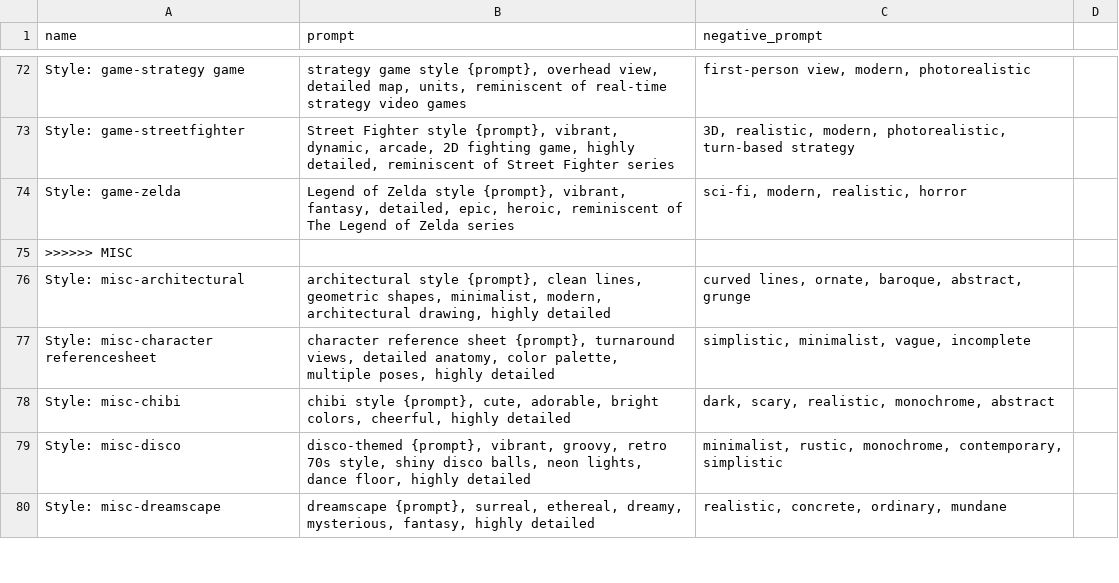
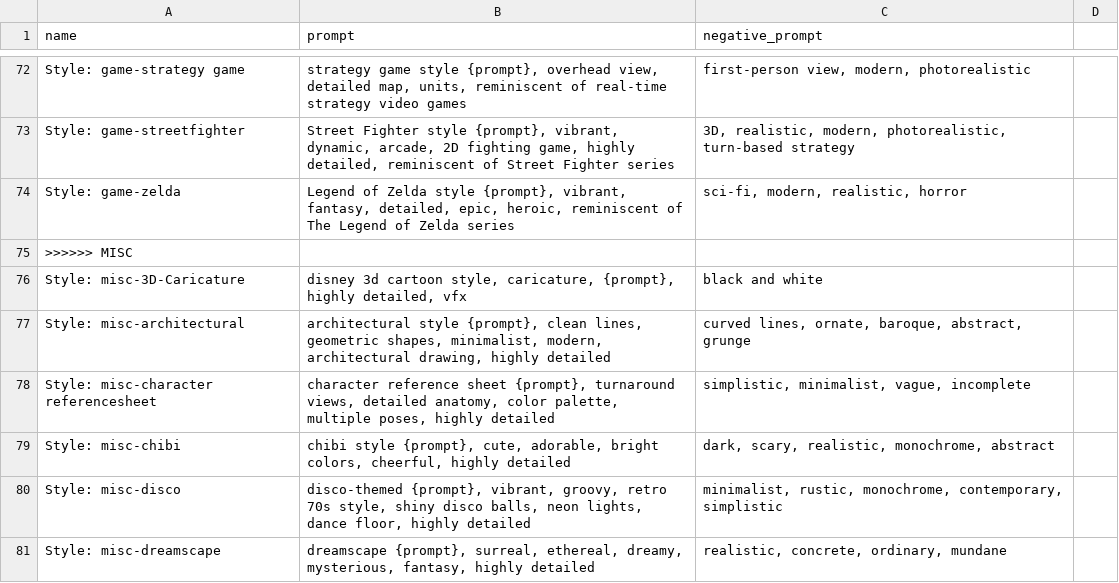
Before and after one commit to runew0lf/Styles, a CSV file: styles.csv, drawn as a sheet; only a part is shown, gaps mark what is left out.

Commit message:
Added Style: misc-3D-Caricature

```diff
--- a/styles.csv
+++ b/styles.csv
@@ -75,2 +75,3 @@ Style: game-zelda,"Legend of Zelda style {prompt}, vibrant, fantasy, detailed, e
 >>>>>> MISC,,
+Style: misc-3D-Caricature, "disney 3d cartoon style, caricature, {prompt}, highly detailed, vfx", "black and white"
 Style: misc-architectural,"architectural style {prompt}, clean lines, geometric shapes, minimalist, modern, architectural drawing, highly detailed","curved lines, ornate, baroque, abstract, grunge"
```
